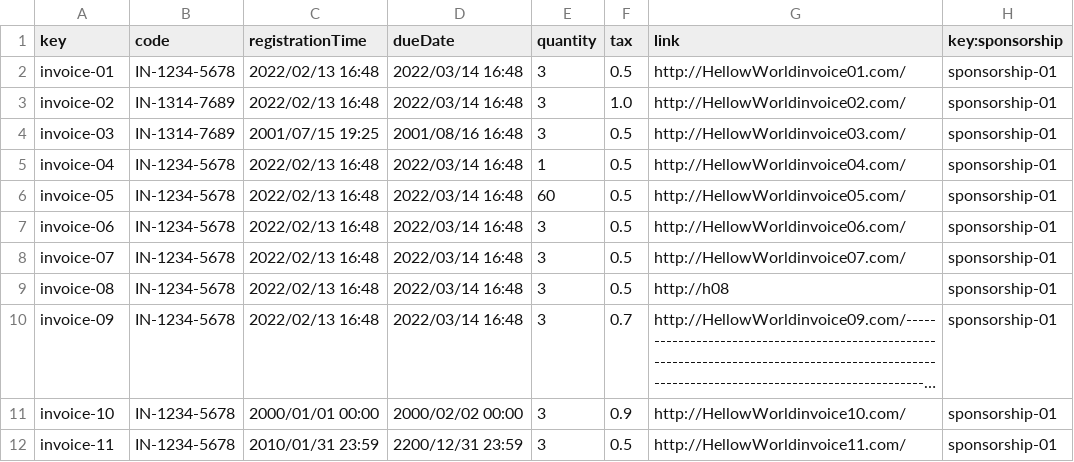
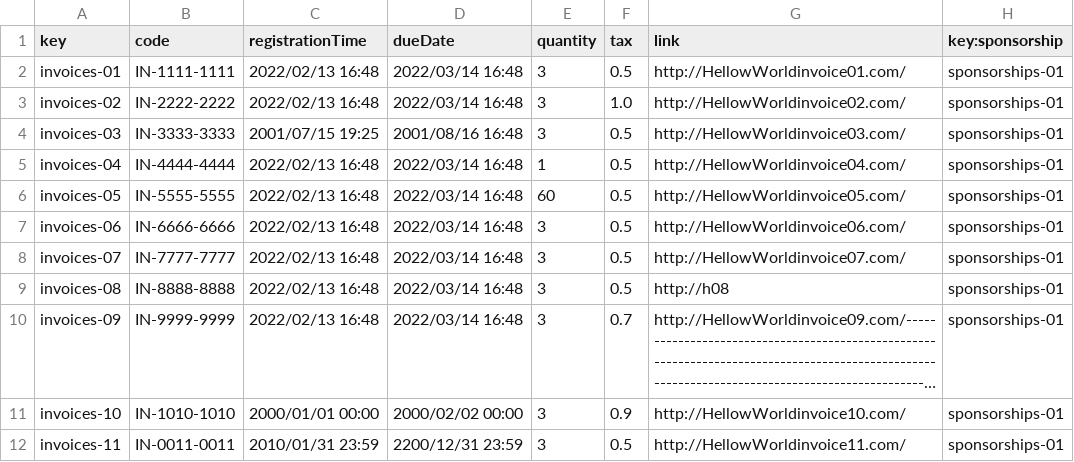
Before and after one commit to Luis-Giraldo-Santiago3/Acme-SF-D04, a CSV file: src/main/webapp/WEB-INF/resources/sample-data/invoices.csv, drawn as a sheet; long unchanged cells end in …; the diff names each change by its address in the sheet, - before the commit and + after, or states it on an @@ line.

```diff
--- a/src/main/webapp/WEB-INF/resources/sample-data/invoices.csv
+++ b/src/main/webapp/WEB-INF/resources/sample-data/invoices.csv
-A2 (key): invoice-01
+A2 (key): invoices-01
-B2 (code): IN-1234-5678
+B2 (code): IN-1111-1111
-H2:H12 (key:sponsorship): sponsorship-01
+H2:H12 (key:sponsorship): sponsorships-01
-A3 (key): invoice-02
+A3 (key): invoices-02
-B3 (code): IN-1314-7689
+B3 (code): IN-2222-2222
-A4 (key): invoice-03
+A4 (key): invoices-03
-B4 (code): IN-1314-7689
+B4 (code): IN-3333-3333
-A5 (key): invoice-04
+A5 (key): invoices-04
-B5 (code): IN-1234-5678
+B5 (code): IN-4444-4444
-A6 (key): invoice-05
+A6 (key): invoices-05
-B6 (code): IN-1234-5678
+B6 (code): IN-5555-5555
-A7 (key): invoice-06
+A7 (key): invoices-06
-B7 (code): IN-1234-5678
+B7 (code): IN-6666-6666
-A8 (key): invoice-07
+A8 (key): invoices-07
-B8 (code): IN-1234-5678
+B8 (code): IN-7777-7777
-A9 (key): invoice-08
+A9 (key): invoices-08
-B9 (code): IN-1234-5678
+B9 (code): IN-8888-8888
-A10 (key): invoice-09
+A10 (key): invoices-09
-B10 (code): IN-1234-5678
+B10 (code): IN-9999-9999
-A11 (key): invoice-10
+A11 (key): invoices-10
-B11 (code): IN-1234-5678
+B11 (code): IN-1010-1010
-A12 (key): invoice-11
+A12 (key): invoices-11
-B12 (code): IN-1234-5678
+B12 (code): IN-0011-0011
```
Also changed, not shown: src/main/webapp/WEB-INF/resources/sample-data/contract.csv, src/main/webapp/WEB-INF/resources/sample-data/sponsorships.csv.
